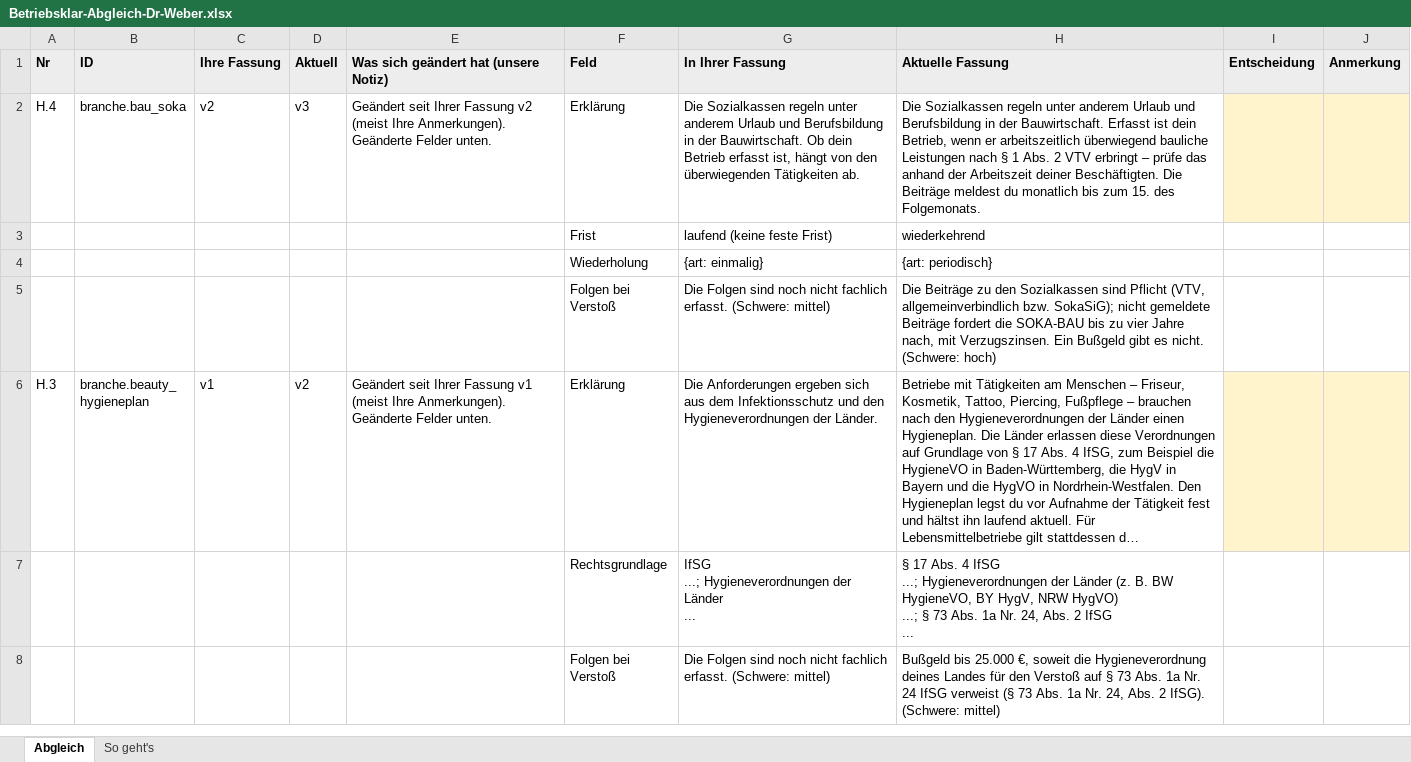
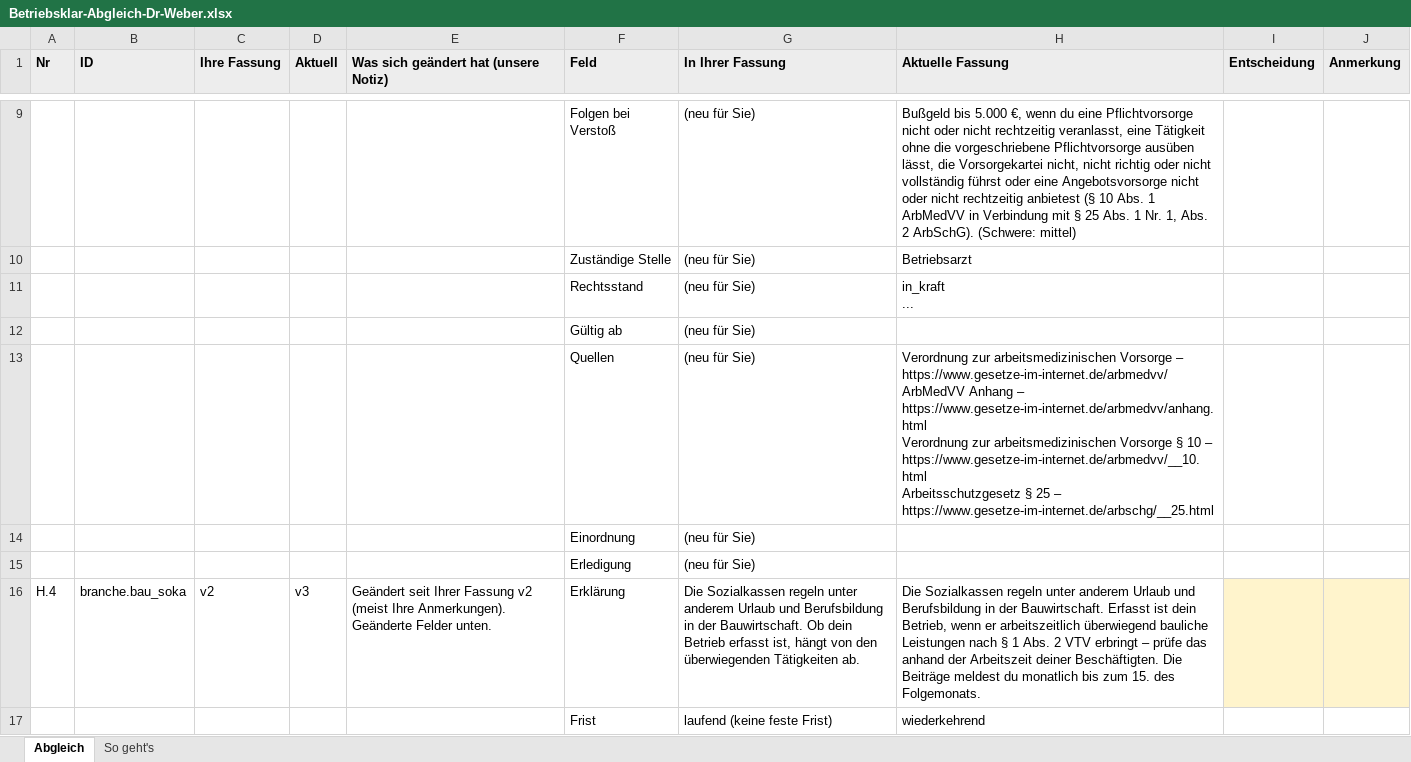
Before and after one commit to lennardarthur-ship-it/amtlos, an Excel workbook: docs/freigabe-katalog/versand-2026-10-23/Weber/Betriebsklar-Abgleich-Dr-Weber.xlsx, sheet Abgleich, drawn as a sheet; only a part is shown, gaps mark what is left out; the shorter side is filled out with more unchanged rows; long unchanged cells end in …; values as stored, in another font and other column widths than the file's, no borders; ↵ is a line break in a cell; the diff covers the shown part only; the diff names each change by its address in the sheet, - before the commit and + after, or states it on an @@ line.

```diff
--- a/docs/freigabe-katalog/versand-2026-10-23/Weber/Betriebsklar-Abgleich-Dr-Weber.xlsx (sheet Abgleich)
+++ b/docs/freigabe-katalog/versand-2026-10-23/Weber/Betriebsklar-Abgleich-Dr-Weber.xlsx (sheet Abgleich)
+row 9:  |  |  |  |  | Folgen bei Verstoß | (neu für Sie) | Bußgeld bis 5.000 €, wenn du eine Pflichtvorsorge nicht oder nicht rechtzeitig veranlasst, eine Tätigkeit ohne die vorgeschriebene Pflichtvorsorge ausüben lässt, die Vorsorgekartei nicht, nicht richtig oder nicht vollständig führst oder eine Angebotsvorsorge nicht oder nicht rechtzeitig anbietest (§ 10 Abs. 1 ArbMedVV in Verbindung mit § 25 Abs. 1 Nr. 1, Abs. 2 ArbSchG). (Schwere: mittel)
+row 10:  |  |  |  |  | Zuständige Stelle | (neu für Sie) | Betriebsarzt
+row 11:  |  |  |  |  | Rechtsstand | (neu für Sie) | in_kraft ↵ ...
+row 12:  |  |  |  |  | Gültig ab | (neu für Sie)
+row 13:  |  |  |  |  | Quellen | (neu für Sie) | Verordnung zur arbeitsmedizinischen Vorsorge – https://www.gesetze-im-internet.de/arbmedvv/ ↵ ArbMedVV Anhang – https://www.gesetze-im-internet.de/arbmedvv/anhang.html ↵ Verordnung zur arbeitsmedizinischen Vorsorge § 10 – https://www.gesetze-im-internet.de/arbmedvv/__10.html ↵ Arbeitsschutzgesetz § 25 – https://www.gesetze-im-internet.de/arbschg/__25.html
+row 14:  |  |  |  |  | Einordnung | (neu für Sie)
+row 15:  |  |  |  |  | Erledigung | (neu für Sie)
```
Also changed, not shown: 7 added rows elsewhere in this sheet, sheet So geht's, 8 other files.
